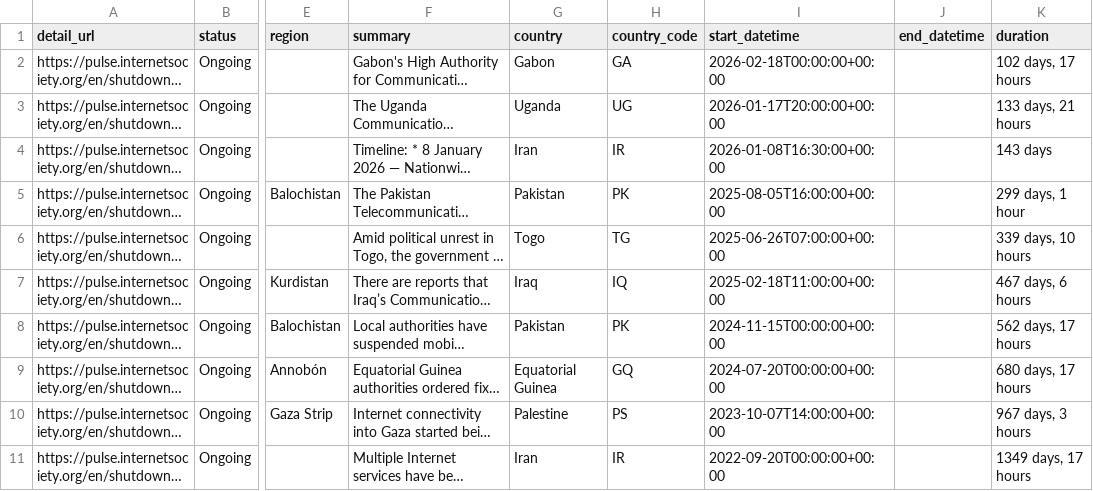
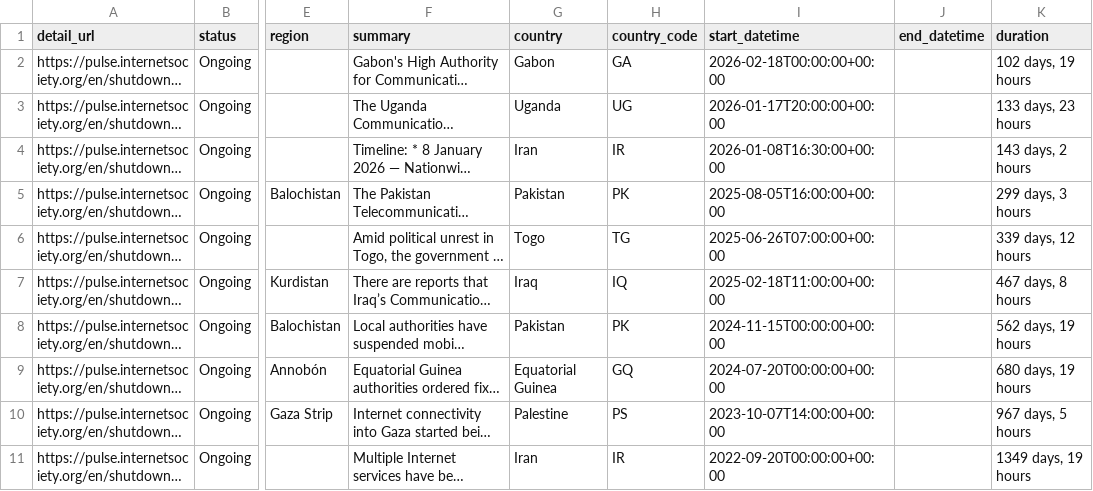
Before and after one commit to ccb2195-ux/Internet-Shutdown-Tracker, a CSV file: internet_shutdowns_ongoing.csv, drawn as a sheet; only a part is shown, gaps mark what is left out; long unchanged cells end in …; the diff names each change by its address in the sheet, - before the commit and + after, or states it on an @@ line.

```diff
--- a/internet_shutdowns_ongoing.csv
+++ b/internet_shutdowns_ongoing.csv
-K2 (duration): 102 days, 17 hours
+K2 (duration): 102 days, 19 hours
-K3 (duration): 133 days, 21 hours
+K3 (duration): 133 days, 23 hours
-K4 (duration): 143 days
+K4 (duration): 143 days, 2 hours
-K5 (duration): 299 days, 1 hour
+K5 (duration): 299 days, 3 hours
-K6 (duration): 339 days, 10 hours
+K6 (duration): 339 days, 12 hours
-K7 (duration): 467 days, 6 hours
+K7 (duration): 467 days, 8 hours
-K8 (duration): 562 days, 17 hours
+K8 (duration): 562 days, 19 hours
-K9 (duration): 680 days, 17 hours
+K9 (duration): 680 days, 19 hours
-K10 (duration): 967 days, 3 hours
+K10 (duration): 967 days, 5 hours
-K11 (duration): 1349 days, 17 hours
+K11 (duration): 1349 days, 19 hours
```
Also changed, not shown: internet_shutdowns_processed.csv.
